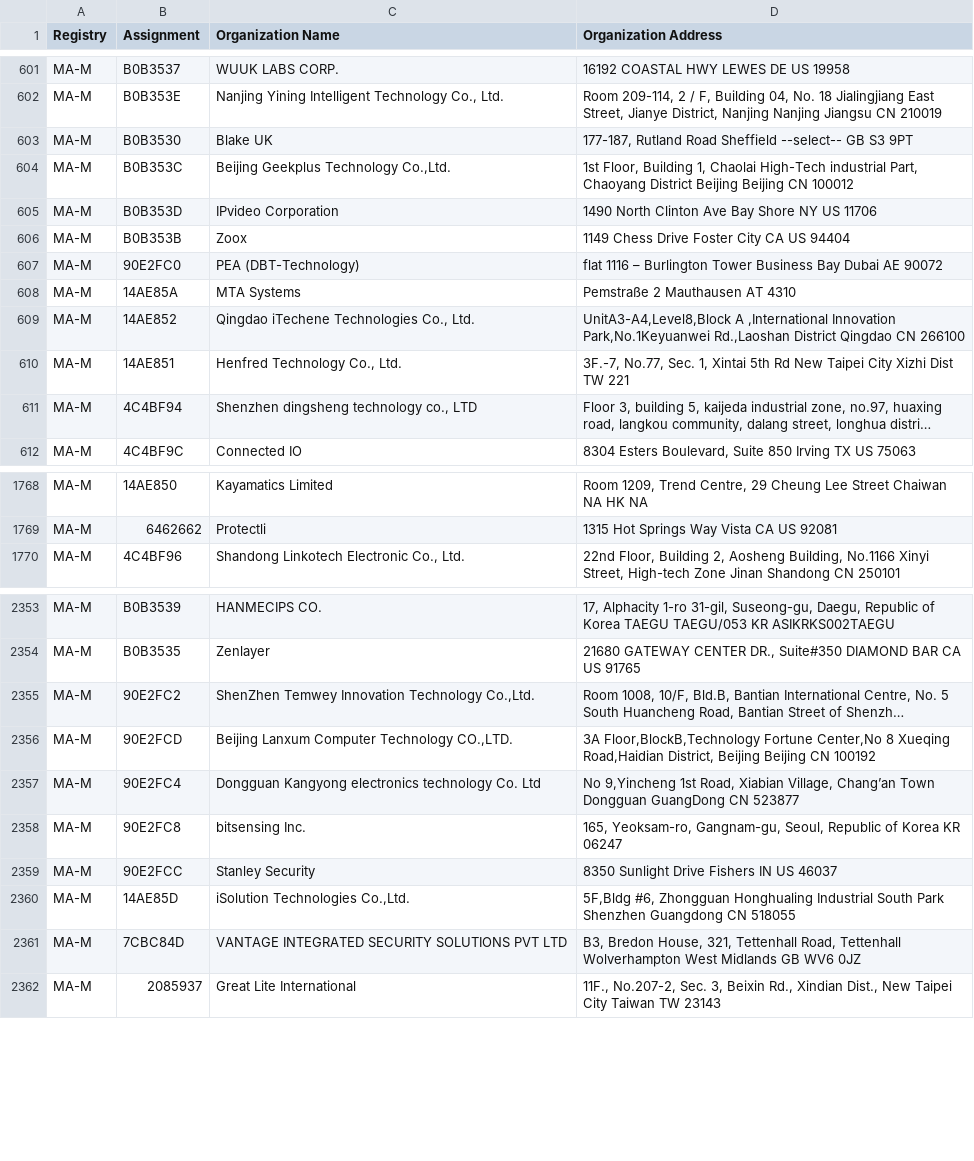
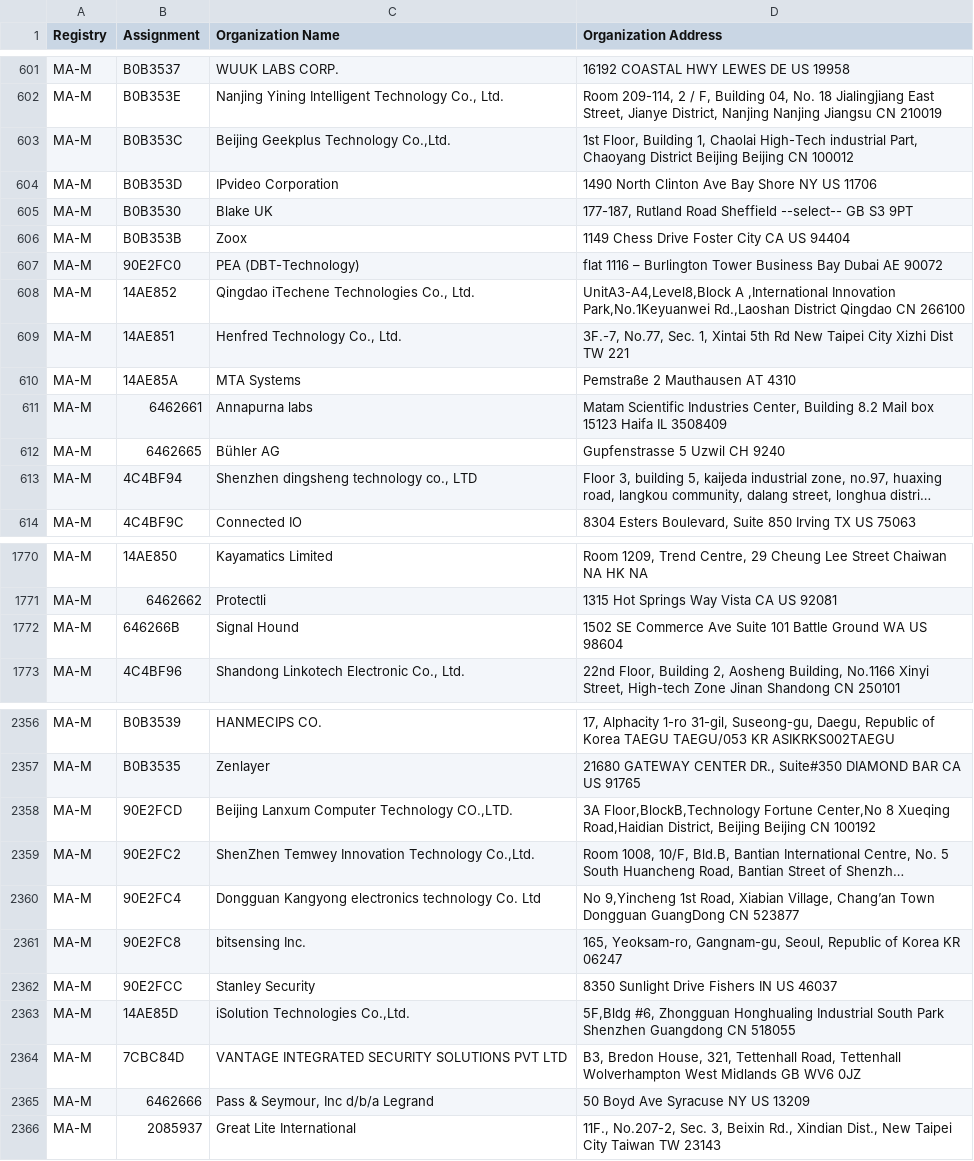
Before and after one commit to bedestall5/mac-ages, a CSV file: data/ieee/mam.csv, drawn as a sheet; only a part is shown, gaps mark what is left out; long unchanged cells end in …; the diff covers the shown part only; the diff names each change by its address in the sheet, - before the commit and + after, or states it on an @@ line.

```diff
--- a/data/ieee/mam.csv
+++ b/data/ieee/mam.csv
@@ row 603 moved to row 605: MA-M @@
@@ row 608 moved to row 610: MA-M @@
+row 611: MA-M | 6462661 | Annapurna labs | Matam Scientific Industries Center, Building 8.2 Mail box 15123 Haifa IL 3508409
+row 612: MA-M | 6462665 | Bühler AG | Gupfenstrasse 5 Uzwil CH 9240
+row 1772: MA-M | 646266B | Signal Hound | 1502 SE Commerce Ave Suite 101 Battle Ground WA US 98604
@@ row 2355 moved to row 2359: MA-M @@
+row 2365: MA-M | 6462666 | Pass & Seymour, Inc d/b/a Legrand | 50 Boyd Ave Syracuse NY US 13209
```
Also changed, not shown: 4 moved rows elsewhere in this file, data/ieee/oui36.csv, 2 other files.
